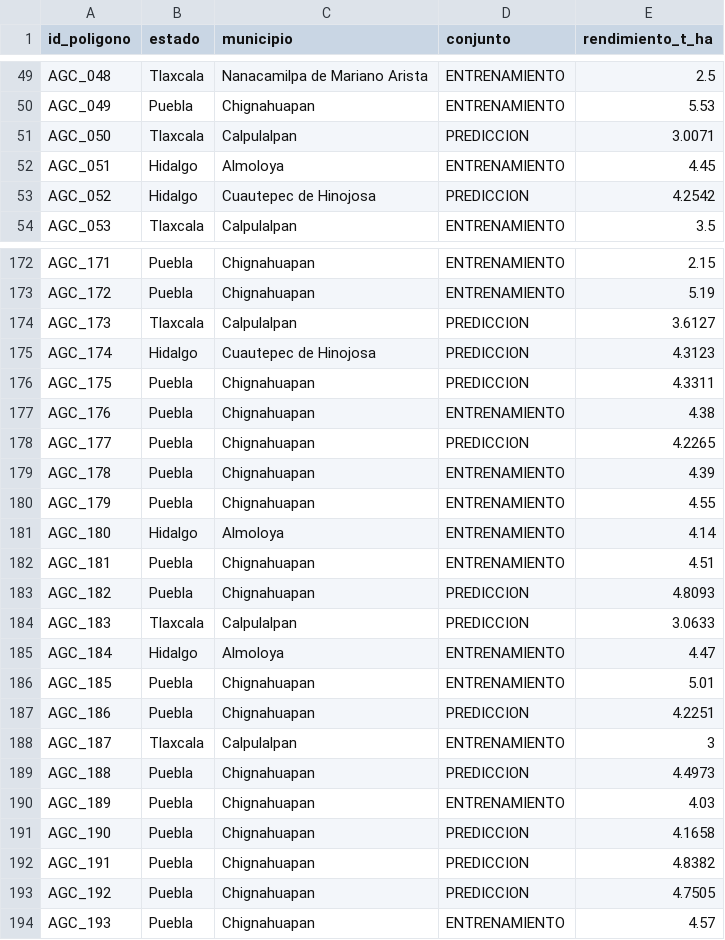
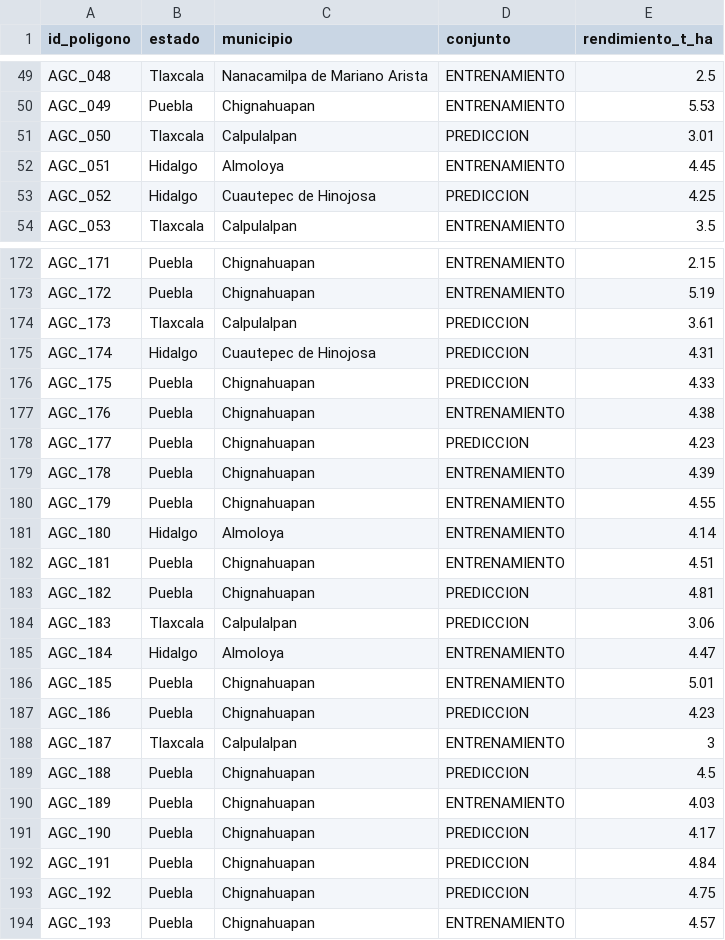
Before and after one commit to viclrnz/AgroCebada_Datos, a CSV file: data/predictions/rendimientos_estimados.csv, drawn as a sheet; only a part is shown, gaps mark what is left out; the diff covers the shown part only.

```diff
--- a/data/predictions/rendimientos_estimados.csv
+++ b/data/predictions/rendimientos_estimados.csv
@@ -50,5 +50,5 @@ AGC_048,Tlaxcala,Nanacamilpa de Mariano Arista,ENTRENAMIENTO,2.5
 AGC_049,Puebla,Chignahuapan,ENTRENAMIENTO,5.53
-AGC_050,Tlaxcala,Calpulalpan,PREDICCION,3.0071
+AGC_050,Tlaxcala,Calpulalpan,PREDICCION,3.01
 AGC_051,Hidalgo,Almoloya,ENTRENAMIENTO,4.45
-AGC_052,Hidalgo,Cuautepec de Hinojosa,PREDICCION,4.2542
+AGC_052,Hidalgo,Cuautepec de Hinojosa,PREDICCION,4.25
 AGC_053,Tlaxcala,Calpulalpan,ENTRENAMIENTO,3.5
@@ -173,7 +173,7 @@ AGC_171,Puebla,Chignahuapan,ENTRENAMIENTO,2.15
 AGC_172,Puebla,Chignahuapan,ENTRENAMIENTO,5.19
-AGC_173,Tlaxcala,Calpulalpan,PREDICCION,3.6127
-AGC_174,Hidalgo,Cuautepec de Hinojosa,PREDICCION,4.3123
-AGC_175,Puebla,Chignahuapan,PREDICCION,4.3311
+AGC_173,Tlaxcala,Calpulalpan,PREDICCION,3.61
+AGC_174,Hidalgo,Cuautepec de Hinojosa,PREDICCION,4.31
+AGC_175,Puebla,Chignahuapan,PREDICCION,4.33
 AGC_176,Puebla,Chignahuapan,ENTRENAMIENTO,4.38
-AGC_177,Puebla,Chignahuapan,PREDICCION,4.2265
+AGC_177,Puebla,Chignahuapan,PREDICCION,4.23
 AGC_178,Puebla,Chignahuapan,ENTRENAMIENTO,4.39
@@ -182,13 +182,13 @@ AGC_180,Hidalgo,Almoloya,ENTRENAMIENTO,4.14
 AGC_181,Puebla,Chignahuapan,ENTRENAMIENTO,4.51
-AGC_182,Puebla,Chignahuapan,PREDICCION,4.8093
-AGC_183,Tlaxcala,Calpulalpan,PREDICCION,3.0633
+AGC_182,Puebla,Chignahuapan,PREDICCION,4.81
+AGC_183,Tlaxcala,Calpulalpan,PREDICCION,3.06
 AGC_184,Hidalgo,Almoloya,ENTRENAMIENTO,4.47
 AGC_185,Puebla,Chignahuapan,ENTRENAMIENTO,5.01
-AGC_186,Puebla,Chignahuapan,PREDICCION,4.2251
+AGC_186,Puebla,Chignahuapan,PREDICCION,4.23
 AGC_187,Tlaxcala,Calpulalpan,ENTRENAMIENTO,3
-AGC_188,Puebla,Chignahuapan,PREDICCION,4.4973
+AGC_188,Puebla,Chignahuapan,PREDICCION,4.5
 AGC_189,Puebla,Chignahuapan,ENTRENAMIENTO,4.03
-AGC_190,Puebla,Chignahuapan,PREDICCION,4.1658
-AGC_191,Puebla,Chignahuapan,PREDICCION,4.8382
-AGC_192,Puebla,Chignahuapan,PREDICCION,4.7505
+AGC_190,Puebla,Chignahuapan,PREDICCION,4.17
+AGC_191,Puebla,Chignahuapan,PREDICCION,4.84
+AGC_192,Puebla,Chignahuapan,PREDICCION,4.75
 AGC_193,Puebla,Chignahuapan,ENTRENAMIENTO,4.57
```
Also changed, not shown: 44 edited cells elsewhere in this file, 10 other files.
